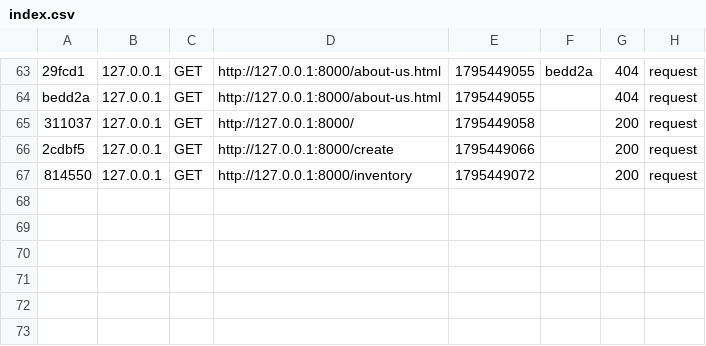
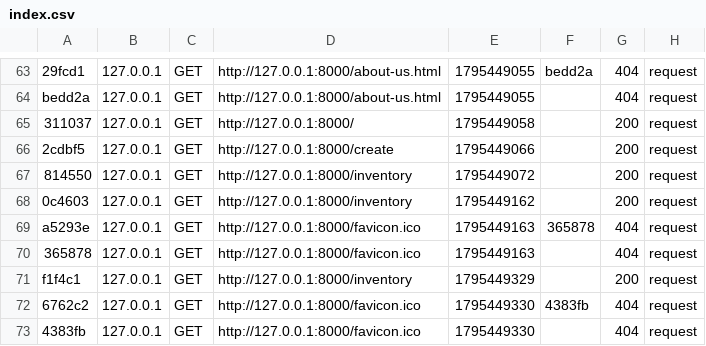
Before and after one commit to DotedDoe/cmps2940-midterm, a CSV file: var/cache/dev/profiler/index.csv, drawn as a sheet; only a part is shown, gaps mark what is left out; the diff names each change by its address in the sheet, - before the commit and + after, or states it on an @@ line.

```diff
--- a/var/cache/dev/profiler/index.csv
+++ b/var/cache/dev/profiler/index.csv
+row 68: 0c4603 | 127.0.0.1 | GET | http://127.0.0.1:8000/inventory | 1795449162 |  | 200 | request
+row 69: a5293e | 127.0.0.1 | GET | http://127.0.0.1:8000/favicon.ico | 1795449163 | 365878 | 404 | request
+row 70: 365878 | 127.0.0.1 | GET | http://127.0.0.1:8000/favicon.ico | 1795449163 |  | 404 | request
+row 71: f1f4c1 | 127.0.0.1 | GET | http://127.0.0.1:8000/inventory | 1795449329 |  | 200 | request
+row 72: 6762c2 | 127.0.0.1 | GET | http://127.0.0.1:8000/favicon.ico | 1795449330 | 4383fb | 404 | request
+row 73: 4383fb | 127.0.0.1 | GET | http://127.0.0.1:8000/favicon.ico | 1795449330 |  | 404 | request
```
Also changed, not shown: 4 other files.
